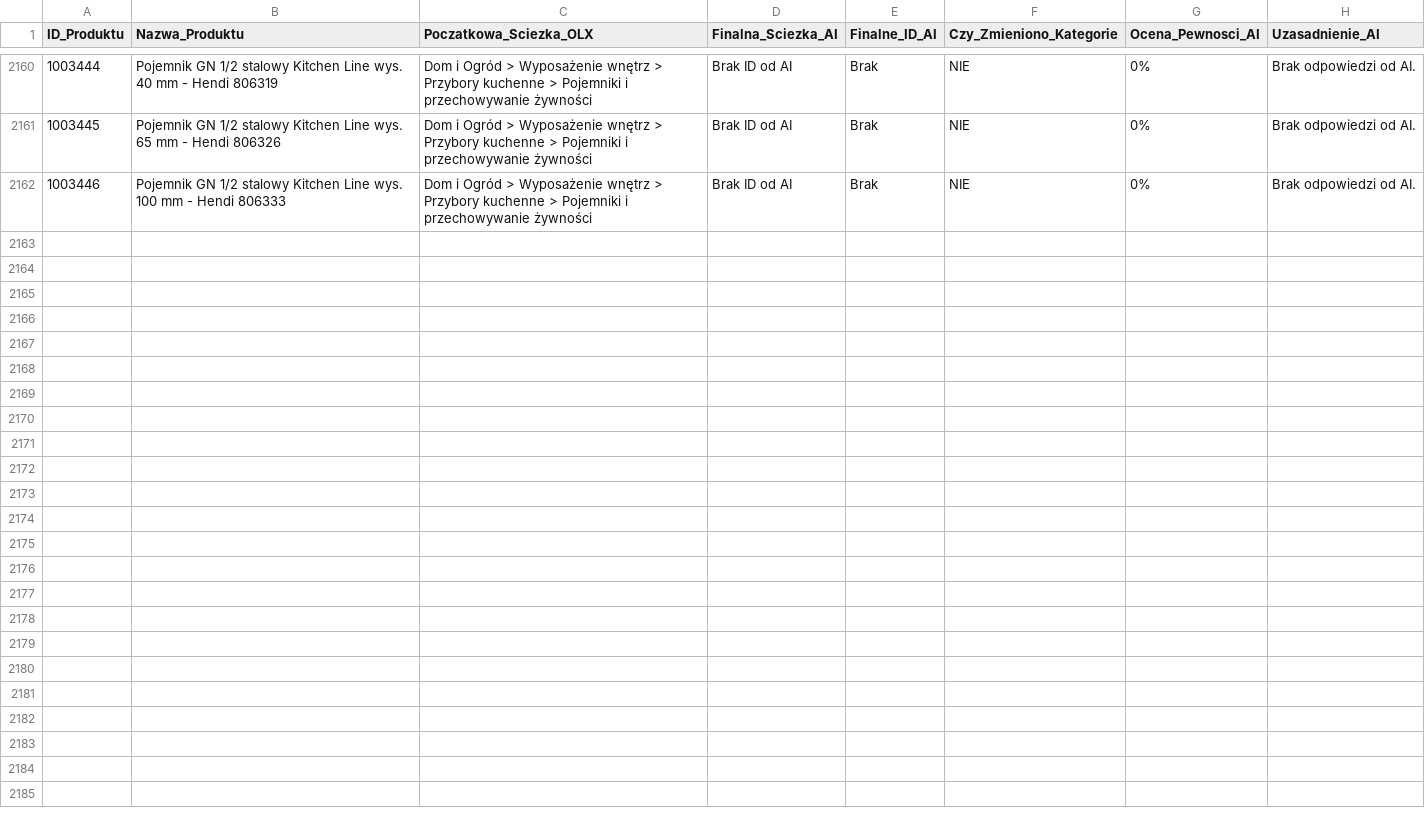
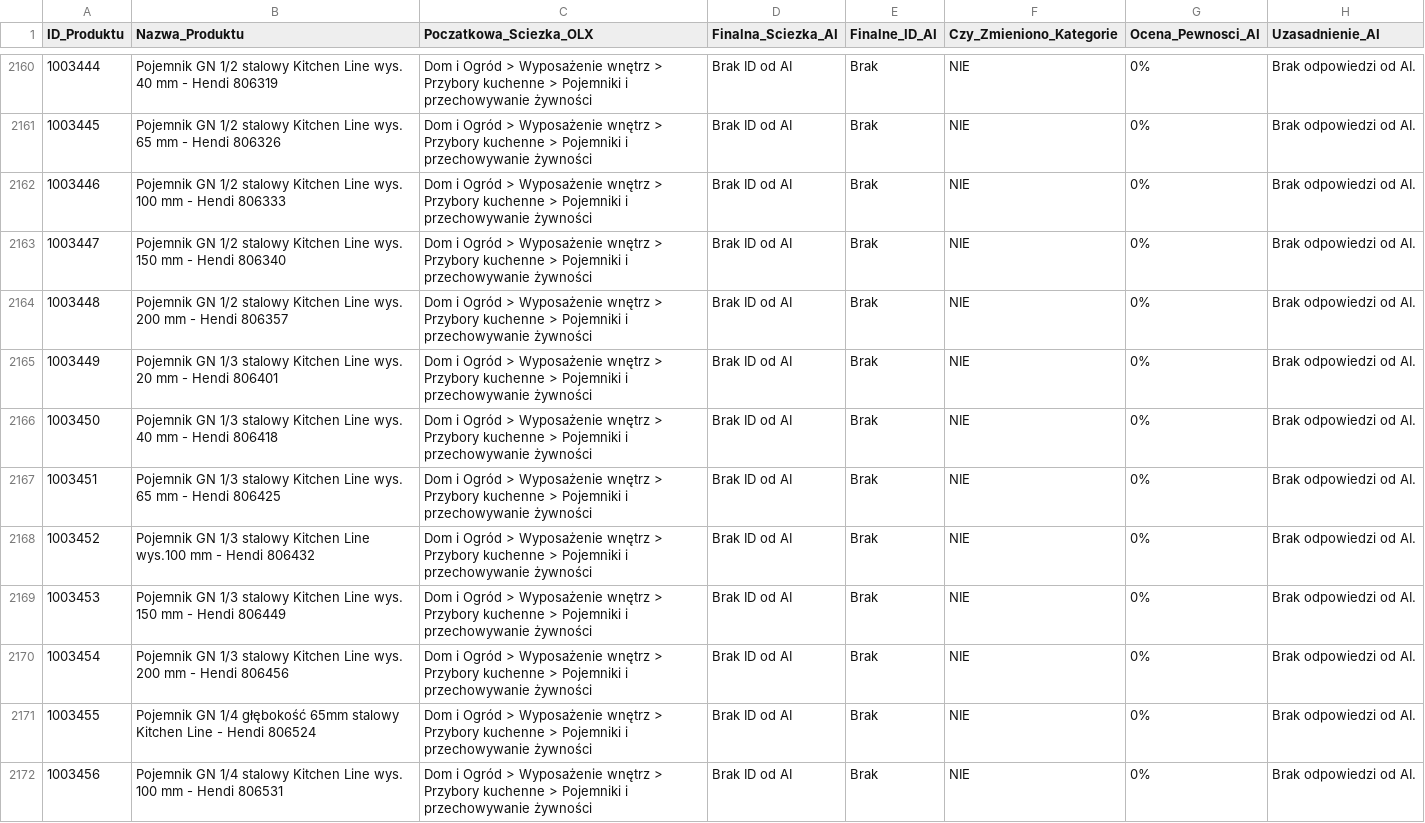
Before and after one commit to amikamik/olx-kategoryzator, a CSV file: output/raport_kategoryzacji.csv, drawn as a sheet; only a part is shown, gaps mark what is left out.

```diff
--- a/output/raport_kategoryzacji.csv
+++ b/output/raport_kategoryzacji.csv
@@ -2162 +2162,11 @@
 1003446;Pojemnik GN 1/2 stalowy Kitchen Line wys. 100 mm - Hendi 806333;Dom i Ogród > Wyposażenie wnętrz > Przybory kuchenne > Pojemniki i przechowywanie żywności;Brak ID od AI;Brak;NIE;0%;Brak odpowiedzi od AI.
+1003447;Pojemnik GN 1/2 stalowy Kitchen Line wys. 150 mm - Hendi 806340;Dom i Ogród > Wyposażenie wnętrz > Przybory kuchenne > Pojemniki i przechowywanie żywności;Brak ID od AI;Brak;NIE;0%;Brak odpowiedzi od AI.
+1003448;Pojemnik GN 1/2 stalowy Kitchen Line wys. 200 mm - Hendi 806357;Dom i Ogród > Wyposażenie wnętrz > Przybory kuchenne > Pojemniki i przechowywanie żywności;Brak ID od AI;Brak;NIE;0%;Brak odpowiedzi od AI.
+1003449;Pojemnik GN 1/3 stalowy Kitchen Line wys. 20 mm - Hendi 806401;Dom i Ogród > Wyposażenie wnętrz > Przybory kuchenne > Pojemniki i przechowywanie żywności;Brak ID od AI;Brak;NIE;0%;Brak odpowiedzi od AI.
+1003450;Pojemnik GN 1/3 stalowy Kitchen Line wys. 40 mm - Hendi 806418;Dom i Ogród > Wyposażenie wnętrz > Przybory kuchenne > Pojemniki i przechowywanie żywności;Brak ID od AI;Brak;NIE;0%;Brak odpowiedzi od AI.
+1003451;Pojemnik GN 1/3 stalowy Kitchen Line wys. 65 mm - Hendi 806425;Dom i Ogród > Wyposażenie wnętrz > Przybory kuchenne > Pojemniki i przechowywanie żywności;Brak ID od AI;Brak;NIE;0%;Brak odpowiedzi od AI.
+1003452;Pojemnik GN 1/3 stalowy Kitchen Line wys.100 mm - Hendi 806432;Dom i Ogród > Wyposażenie wnętrz > Przybory kuchenne > Pojemniki i przechowywanie żywności;Brak ID od AI;Brak;NIE;0%;Brak odpowiedzi od AI.
+1003453;Pojemnik GN 1/3 stalowy Kitchen Line wys. 150 mm - Hendi 806449;Dom i Ogród > Wyposażenie wnętrz > Przybory kuchenne > Pojemniki i przechowywanie żywności;Brak ID od AI;Brak;NIE;0%;Brak odpowiedzi od AI.
+1003454;Pojemnik GN 1/3 stalowy Kitchen Line wys. 200 mm - Hendi 806456;Dom i Ogród > Wyposażenie wnętrz > Przybory kuchenne > Pojemniki i przechowywanie żywności;Brak ID od AI;Brak;NIE;0%;Brak odpowiedzi od AI.
+1003455;Pojemnik GN 1/4 głębokość 65mm stalowy Kitchen Line - Hendi 806524;Dom i Ogród > Wyposażenie wnętrz > Przybory kuchenne > Pojemniki i przechowywanie żywności;Brak ID od AI;Brak;NIE;0%;Brak odpowiedzi od AI.
+1003456;Pojemnik GN 1/4 stalowy Kitchen Line wys. 100 mm - Hendi 806531;Dom i Ogród > Wyposażenie wnętrz > Przybory kuchenne > Pojemniki i przechowywanie żywności;Brak ID od AI;Brak;NIE;0%;Brak odpowiedzi od AI.
```
Also changed, not shown: 2 other files.
